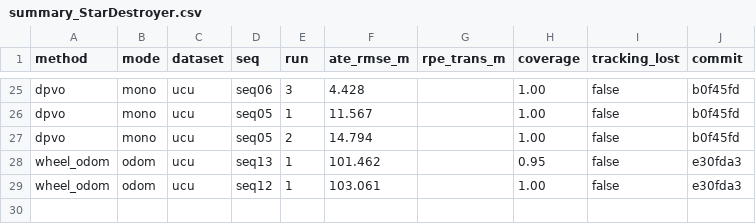
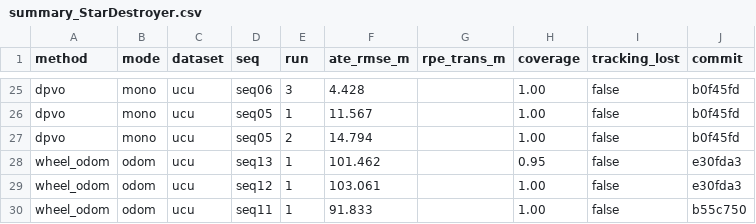
Before and after one commit to oToTak/slam-project-methods, a CSV file: results/summary_StarDestroyer.csv, drawn as a sheet; only a part is shown, gaps mark what is left out; the diff names each change by its address in the sheet, - before the commit and + after, or states it on an @@ line.

```diff
--- a/results/summary_StarDestroyer.csv
+++ b/results/summary_StarDestroyer.csv
+row 30: wheel_odom | odom | ucu | seq11 | 1 | 91.833 |  | 1.00 | false | b55c750
```
Also changed, not shown: fetch_timings.csv, results/summary_extra_StarDestroyer.csv, 7 other files.
